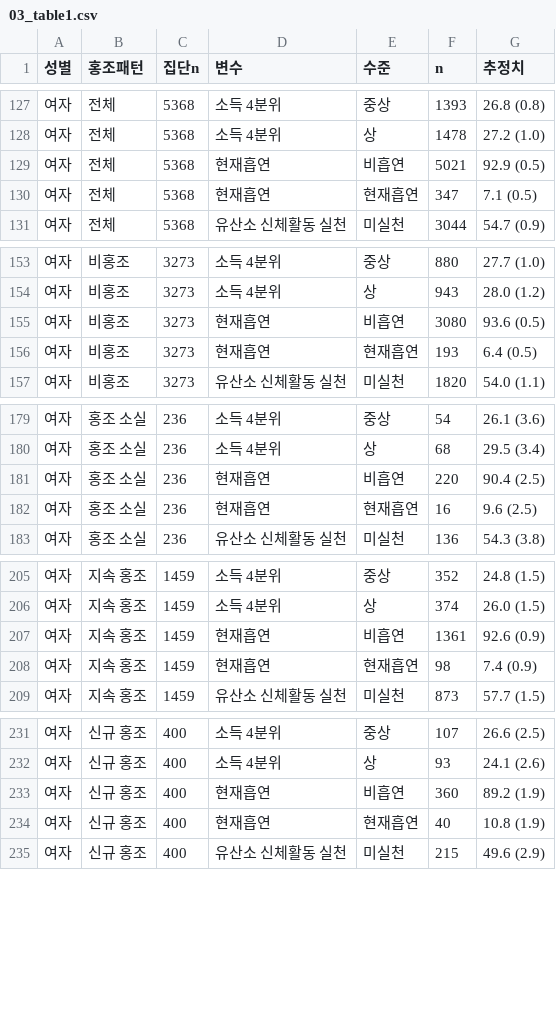
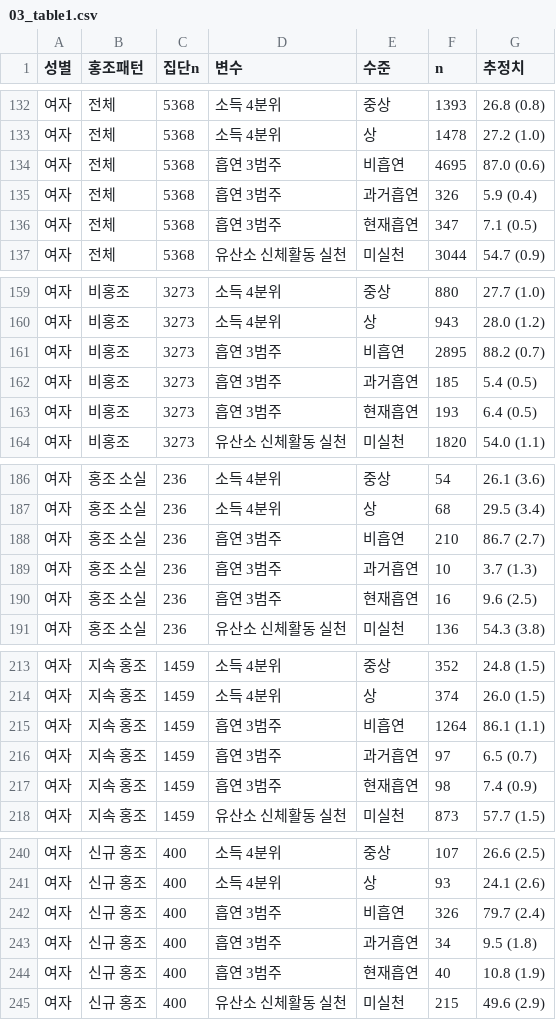
Before and after one commit to minkooks87/claude_26_damc, a CSV file: output/final_analysis/03_table1.csv, drawn as a sheet; only a part is shown, gaps mark what is left out; the diff covers the shown part only.

```diff
--- a/output/final_analysis/03_table1.csv
+++ b/output/final_analysis/03_table1.csv
@@ -128,4 +133,5 @@
 여자,전체,5368,소득 4분위,상,1478,27.2 (1.0)
-여자,전체,5368,현재흡연,비흡연,5021,92.9 (0.5)
-여자,전체,5368,현재흡연,현재흡연,347,7.1 (0.5)
+여자,전체,5368,흡연 3범주,비흡연,4695,87.0 (0.6)
+여자,전체,5368,흡연 3범주,과거흡연,326,5.9 (0.4)
+여자,전체,5368,흡연 3범주,현재흡연,347,7.1 (0.5)
 여자,전체,5368,유산소 신체활동 실천,미실천,3044,54.7 (0.9)
@@ -154,4 +160,5 @@
 여자,비홍조,3273,소득 4분위,상,943,28.0 (1.2)
-여자,비홍조,3273,현재흡연,비흡연,3080,93.6 (0.5)
-여자,비홍조,3273,현재흡연,현재흡연,193,6.4 (0.5)
+여자,비홍조,3273,흡연 3범주,비흡연,2895,88.2 (0.7)
+여자,비홍조,3273,흡연 3범주,과거흡연,185,5.4 (0.5)
+여자,비홍조,3273,흡연 3범주,현재흡연,193,6.4 (0.5)
 여자,비홍조,3273,유산소 신체활동 실천,미실천,1820,54.0 (1.1)
@@ -180,4 +187,5 @@
 여자,홍조 소실,236,소득 4분위,상,68,29.5 (3.4)
-여자,홍조 소실,236,현재흡연,비흡연,220,90.4 (2.5)
-여자,홍조 소실,236,현재흡연,현재흡연,16,9.6 (2.5)
+여자,홍조 소실,236,흡연 3범주,비흡연,210,86.7 (2.7)
+여자,홍조 소실,236,흡연 3범주,과거흡연,10,3.7 (1.3)
+여자,홍조 소실,236,흡연 3범주,현재흡연,16,9.6 (2.5)
 여자,홍조 소실,236,유산소 신체활동 실천,미실천,136,54.3 (3.8)
@@ -206,4 +214,5 @@
 여자,지속 홍조,1459,소득 4분위,상,374,26.0 (1.5)
-여자,지속 홍조,1459,현재흡연,비흡연,1361,92.6 (0.9)
-여자,지속 홍조,1459,현재흡연,현재흡연,98,7.4 (0.9)
+여자,지속 홍조,1459,흡연 3범주,비흡연,1264,86.1 (1.1)
+여자,지속 홍조,1459,흡연 3범주,과거흡연,97,6.5 (0.7)
+여자,지속 홍조,1459,흡연 3범주,현재흡연,98,7.4 (0.9)
 여자,지속 홍조,1459,유산소 신체활동 실천,미실천,873,57.7 (1.5)
@@ -232,4 +241,5 @@
 여자,신규 홍조,400,소득 4분위,상,93,24.1 (2.6)
-여자,신규 홍조,400,현재흡연,비흡연,360,89.2 (1.9)
-여자,신규 홍조,400,현재흡연,현재흡연,40,10.8 (1.9)
+여자,신규 홍조,400,흡연 3범주,비흡연,326,79.7 (2.4)
+여자,신규 홍조,400,흡연 3범주,과거흡연,34,9.5 (1.8)
+여자,신규 홍조,400,흡연 3범주,현재흡연,40,10.8 (1.9)
 여자,신규 홍조,400,유산소 신체활동 실천,미실천,215,49.6 (2.9)
```
Also changed, not shown: 5 added rows and 20 edited cells elsewhere in this file, 20 other files.
